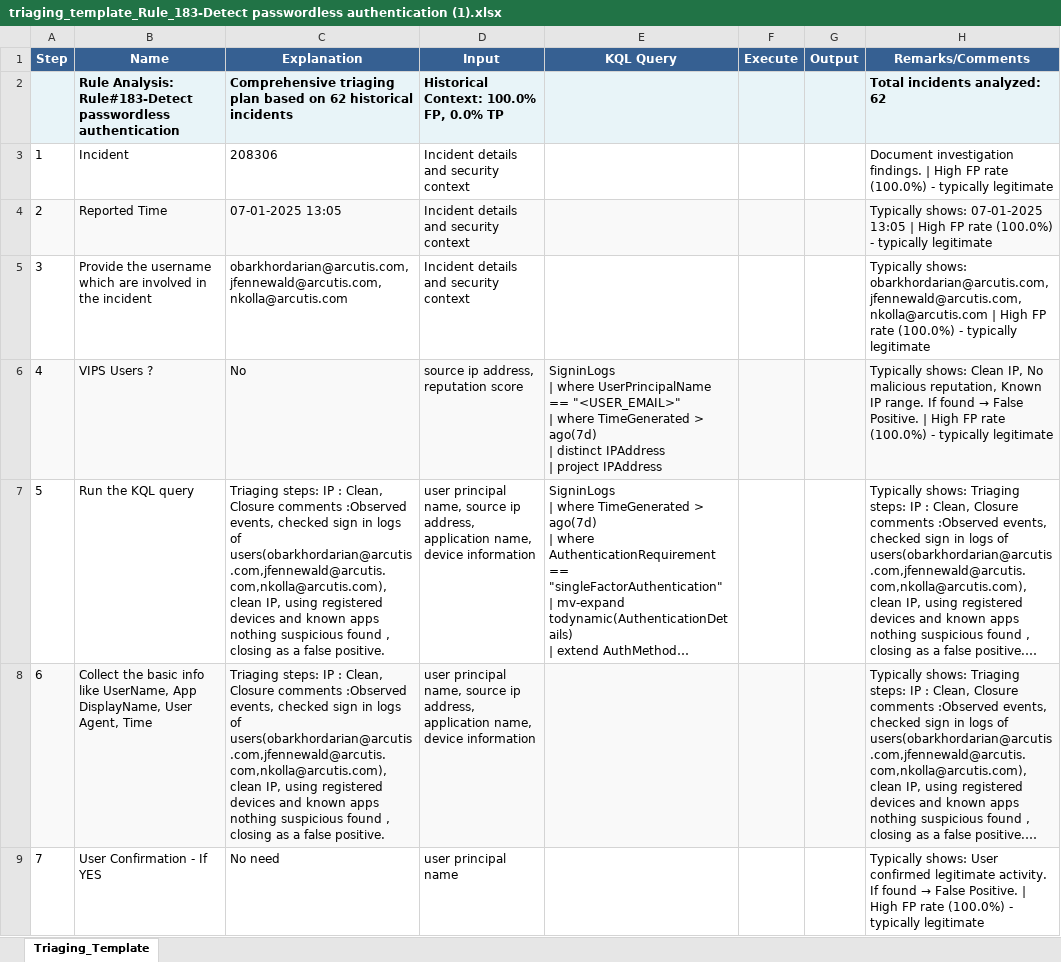
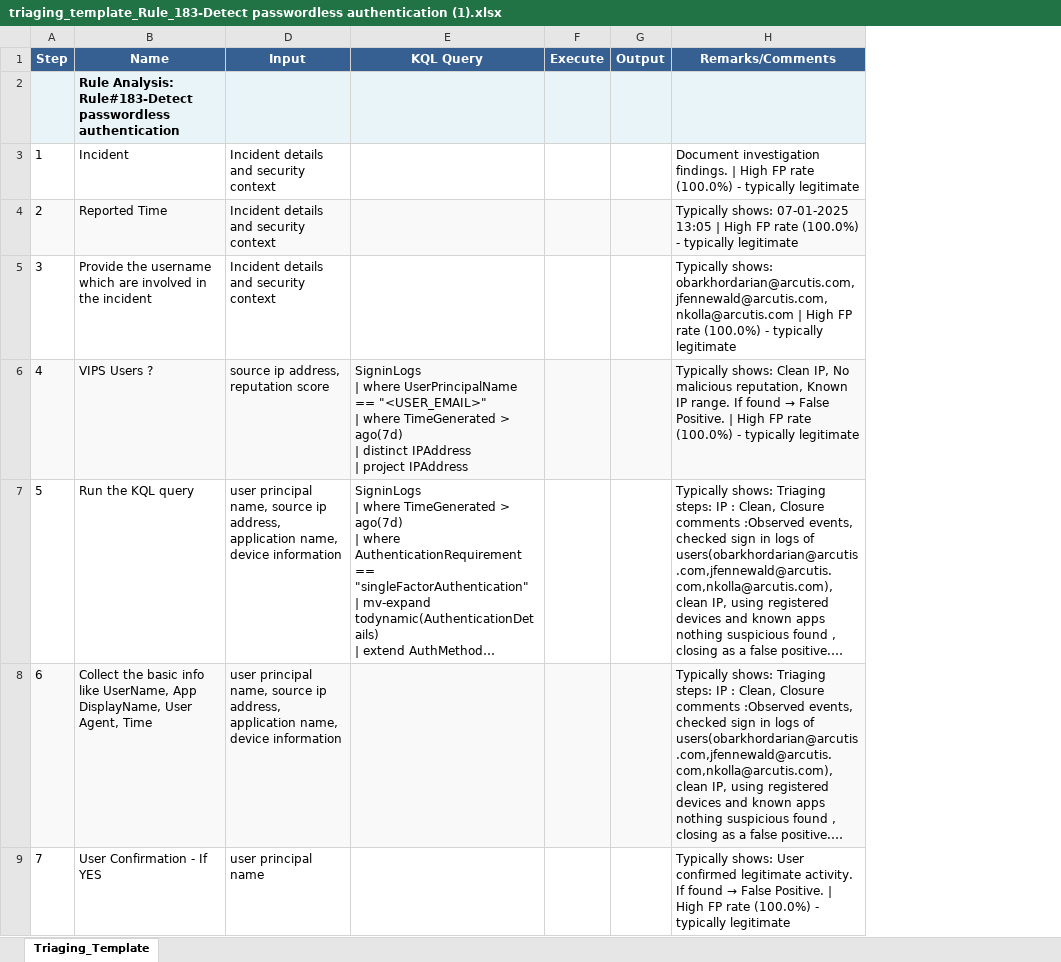
Before and after one commit to Anekantjainsagar/triaging_template, an Excel workbook: New folder/triaging_template_Rule_183-Detect passwordless authentication (1).xlsx, sheet Triaging_Template, drawn as a sheet; only a part is shown; long unchanged cells end in …; values as stored, in another font and other column widths than the file's, no borders; removed rows and columns are numbered as before the commit, all else as after; the diff names each change by its address in the sheet, - before the commit and + after, or states it on an @@ line.

```diff
--- a/New folder/triaging_template_Rule_183-Detect passwordless authentication (1).xlsx (sheet Triaging_Template)
+++ b/New folder/triaging_template_Rule_183-Detect passwordless authentication (1).xlsx (sheet Triaging_Template)
@@ column C (Explanation) hidden, rows 3-9: 208306 | 07-01-2025 13:05 | obarkhordarian@arcutis.com,jfennewald@arcutis.com,nkolla@arcutis.com | No | Triaging steps: IP : Clean, Closure comments :Observed events, checked sign in logs of users(obarkhordarian@arcutis.com,jfennewald@arcutis.com,nkolla@arcutis.com), clean IP, using registered devices and known apps nothing suspicious found , closing as a false positive. | Triaging steps: IP : Clean, Closure comments :Observed events, checked sign in logs of users(obarkhordarian@arcutis.com,jfennewald@arcutis.com,nkolla@arcutis.com), clean IP, using registered devices and known apps nothing suspicious found , closing as a false positive. | No need @@
-row 2:  | Rule Analysis: Rule#183-Detect passwordless authentication | Comprehensive triaging plan based on 62 historical incidents | Historical Context: 100.0% FP, 0.0% TP |  |  |  | Total incidents analyzed: 62
+row 2:  | Rule Analysis: Rule#183-Detect passwordless authentication
```
Also changed, not shown: New folder/triaging_template_Rule_183-Detect passwordless authentication.xlsx, 3 other files.
